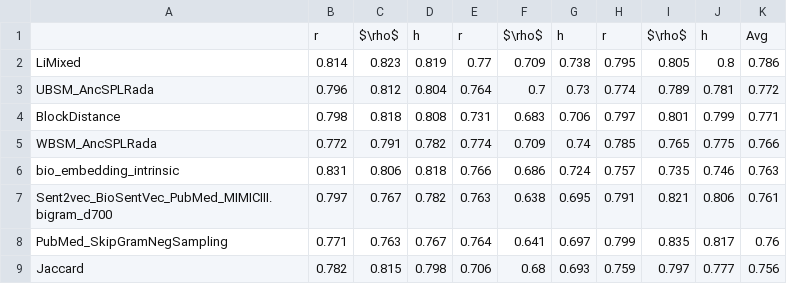
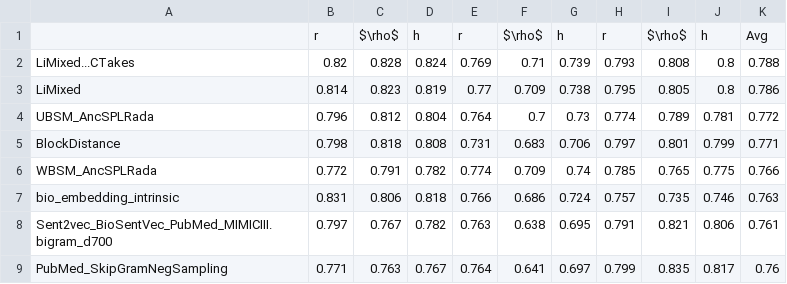
Before and after one commit to jjlastra/HESML, a CSV file: HESML_Library/ReproducibleExperiments/BioSentenceSimilarity_paper/BioSentenceSimFinalProcessedOutputFiles/table_allMetrics_rounded_best combinations.csv, drawn as a sheet; only a part is shown; the shorter side is filled out with more unchanged rows; the diff names each change by its address in the sheet, - before the commit and + after, or states it on an @@ line.

```diff
--- a/HESML_Library/ReproducibleExperiments/BioSentenceSimilarity_paper/BioSentenceSimFinalProcessedOutputFiles/table_allMetrics_rounded_best combinations.csv
+++ b/HESML_Library/ReproducibleExperiments/BioSentenceSimilarity_paper/BioSentenceSimFinalProcessedOutputFiles/table_allMetrics_rounded_best combinations.csv
+row 2: LiMixed...CTakes | 0.82 | 0.828 | 0.824 | 0.769 | 0.71 | 0.739 | 0.793 | 0.808 | 0.8 | 0.788
```
Also changed, not shown: HESML_Library/ReproducibleExperiments/BioSentenceSimilarity_paper/BioSentenceSimFinalProcessedOutputFiles/Pvalues.csv, HESML_Library/ReproducibleExperiments/BioSentenceSimilarity_paper/BioSentenceSimFinalProcessedOutputFiles/table_allMetrics_best combinations.csv, 11 other files.
